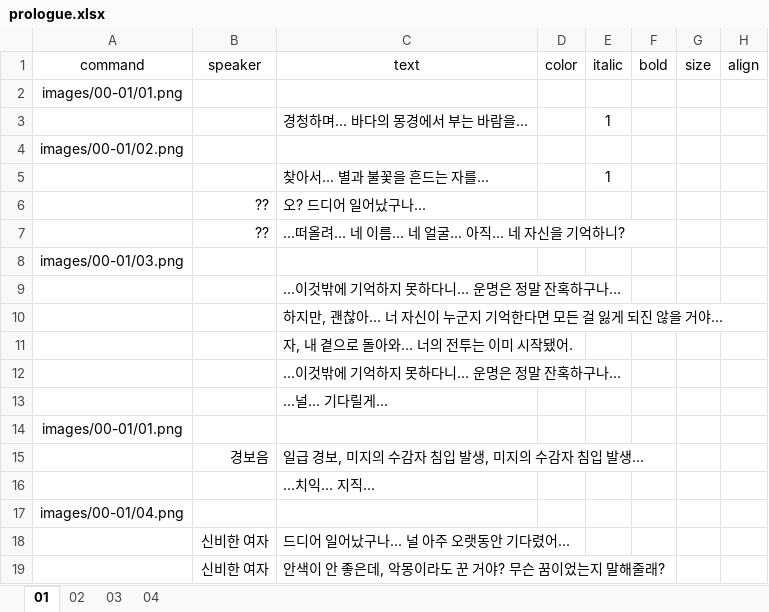
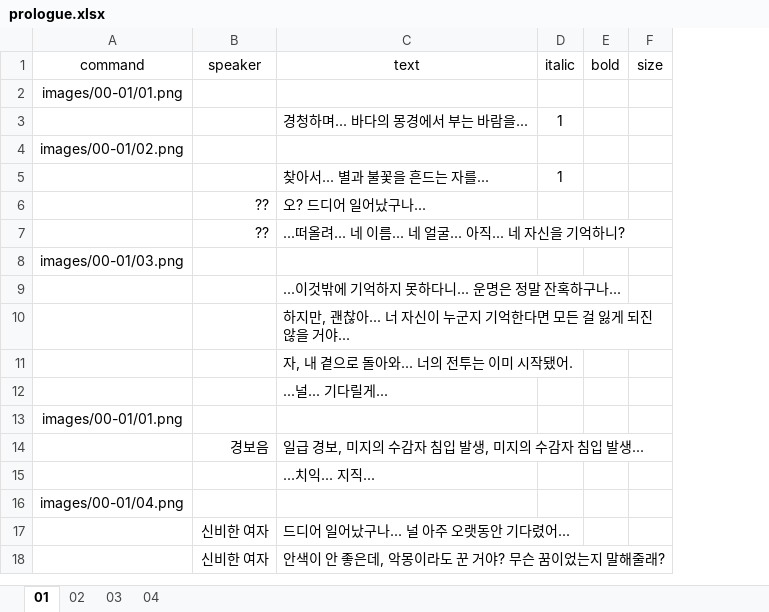
Before and after one commit to devbbb24/p2n, an Excel workbook: scripts/prologue.xlsx, sheet 01, drawn as a sheet; only a part is shown; values as stored, in another font and other column widths than the file's, no borders; the diff names each change by its address in the sheet, - before the commit and + after, or states it on an @@ line.

```diff
--- a/scripts/prologue.xlsx (sheet 01)
+++ b/scripts/prologue.xlsx (sheet 01)
-column D (color), empty
-column H (align), empty
-row 12:  |  | ...이것밖에 기억하지 못하다니... 운명은 정말 잔혹하구나...
```
Also changed, not shown: sheet 02, sheet 03, sheet 04, 43 other files.
